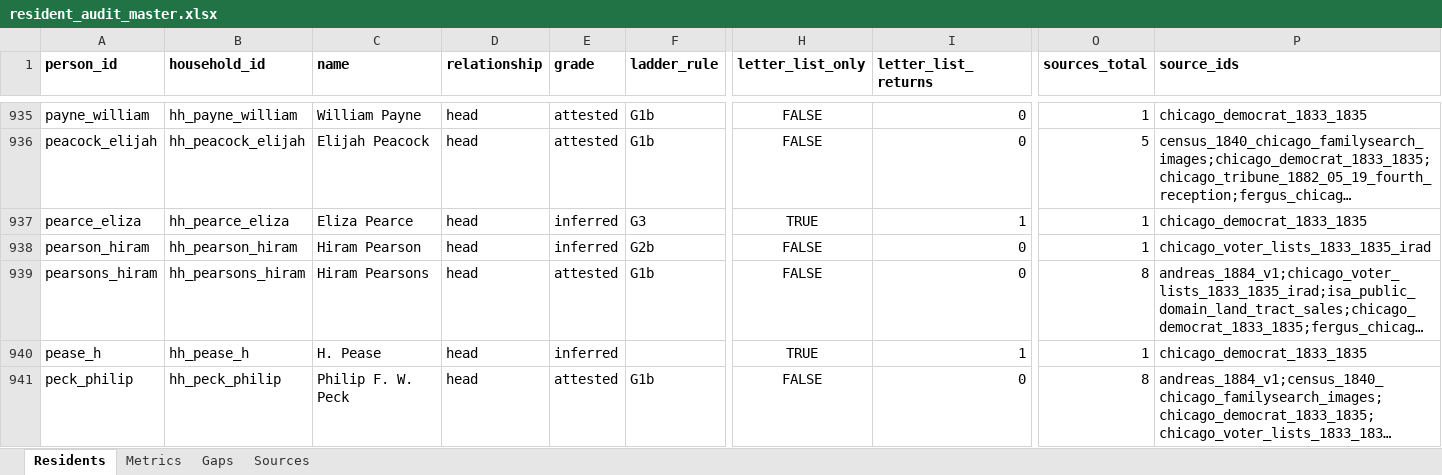
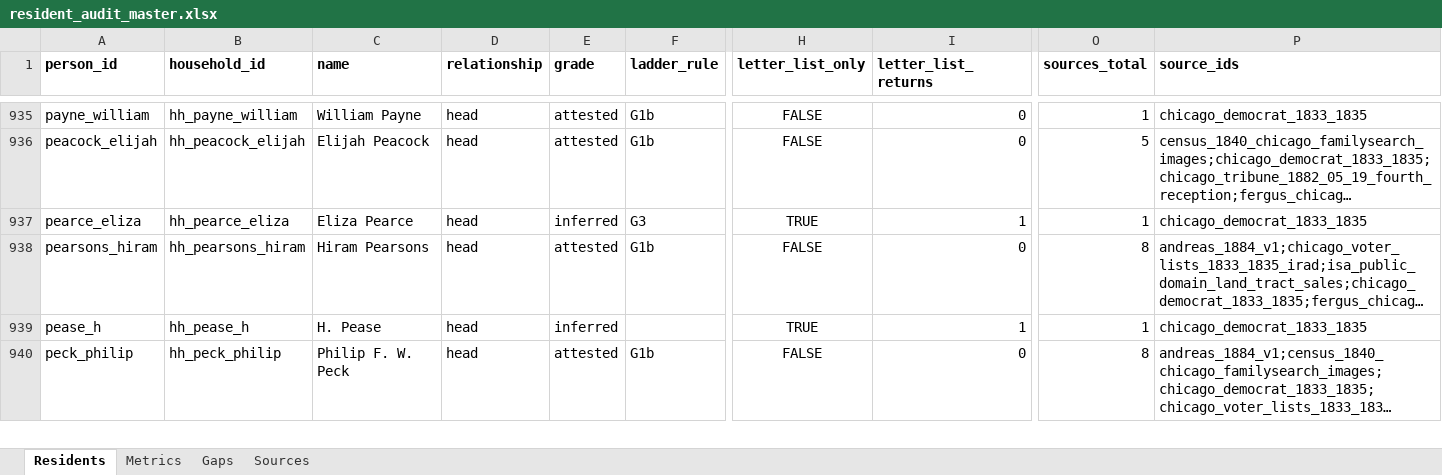
Before and after one commit to kevinrhaas/custom, an Excel workbook: chicago/reference/resident-research/final/audit/resident_audit_master.xlsx, sheet Residents, drawn as a sheet; only a part is shown, gaps mark what is left out; long unchanged cells end in …; values as stored, in another font and other column widths than the file's, no borders; rows hold the shown columns only; the diff names each change by its address in the sheet, - before the commit and + after, or states it on an @@ line.

```diff
--- a/chicago/reference/resident-research/final/audit/resident_audit_master.xlsx (sheet Residents)
+++ b/chicago/reference/resident-research/final/audit/resident_audit_master.xlsx (sheet Residents)
-row 938: pearson_hiram | hh_pearson_hiram | Hiram Pearson | head | inferred | G2b | FALSE | 0 | 1 | chicago_voter_lists_1833_1835_irad
```
Also changed, not shown: sheet Metrics, sheet Gaps, 53 other files.
